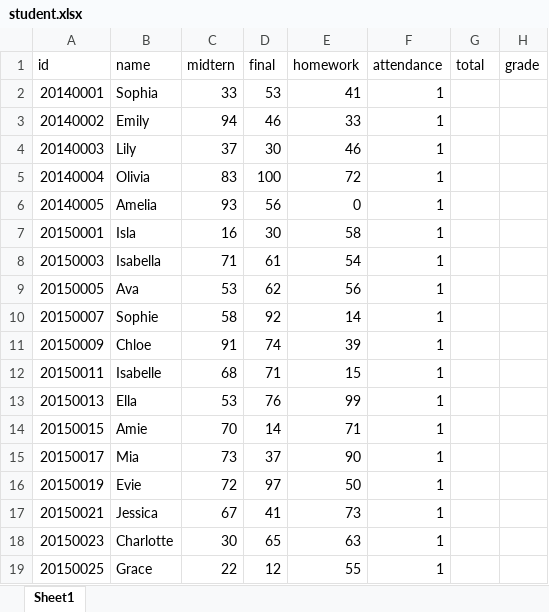
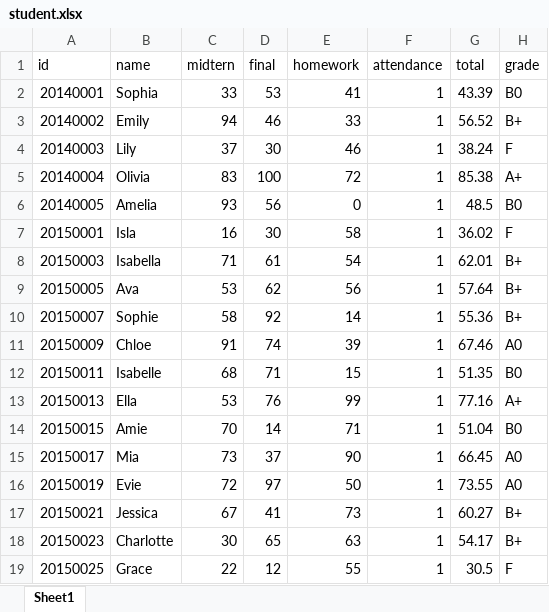
Before and after one commit to damdami-32/BigDataProcess, an Excel workbook: HW1/student.xlsx, sheet Sheet1, drawn as a sheet; only a part is shown; values as stored, in another font and other column widths than the file's, no borders; the diff covers the shown part only; the diff names each change by its address in the sheet, - before the commit and + after, or states it on an @@ line.

```diff
--- a/HW1/student.xlsx (sheet Sheet1)
+++ b/HW1/student.xlsx (sheet Sheet1)
-G2 (total): (empty)
+G2 (total): 43.39
-H2 (grade): (empty)
+H2 (grade): B0
-G3 (total): (empty)
+G3 (total): 56.52
-H3 (grade): (empty)
+H3 (grade): B+
-G4 (total): (empty)
+G4 (total): 38.24
-H4 (grade): (empty)
+H4 (grade): F
-G5 (total): (empty)
+G5 (total): 85.38
-H5 (grade): (empty)
+H5 (grade): A+
-G6 (total): (empty)
+G6 (total): 48.5
-H6 (grade): (empty)
+H6 (grade): B0
-G7 (total): (empty)
+G7 (total): 36.02
-H7 (grade): (empty)
+H7 (grade): F
-G8 (total): (empty)
+G8 (total): 62.01
-H8:H10 (grade): (empty)
+H8:H10 (grade): B+
-G9 (total): (empty)
+G9 (total): 57.64
-G10 (total): (empty)
+G10 (total): 55.36
-G11 (total): (empty)
+G11 (total): 67.46
-H11 (grade): (empty)
+H11 (grade): A0
-G12 (total): (empty)
+G12 (total): 51.35
-H12 (grade): (empty)
+H12 (grade): B0
-G13 (total): (empty)
+G13 (total): 77.16
-H13 (grade): (empty)
+H13 (grade): A+
-G14 (total): (empty)
+G14 (total): 51.04
-H14 (grade): (empty)
+H14 (grade): B0
-G15 (total): (empty)
+G15 (total): 66.45
-H15:H16 (grade): (empty)
+H15:H16 (grade): A0
-G16 (total): (empty)
+G16 (total): 73.55
-G17 (total): (empty)
+G17 (total): 60.27
-H17:H18 (grade): (empty)
+H17:H18 (grade): B+
-G18 (total): (empty)
+G18 (total): 54.17
-G19 (total): (empty)
+G19 (total): 30.5
-H19 (grade): (empty)
+H19 (grade): F
```
Also changed, not shown: 112 edited cells elsewhere in this sheet, 1 other file.
